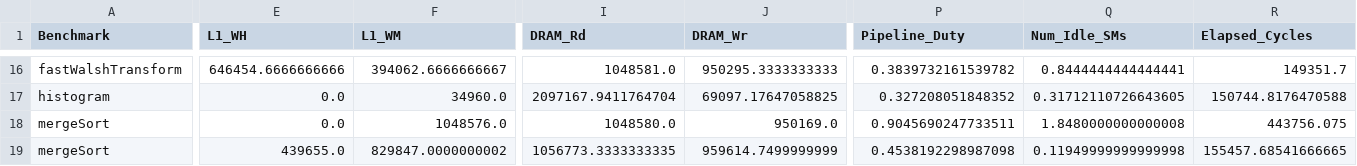
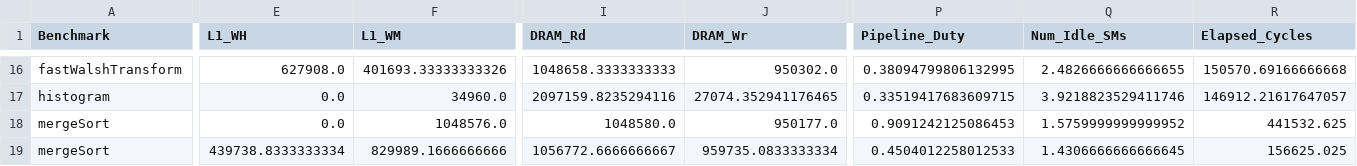
Before and after one commit to wu-kan/gpgpu-sim_distribution, a CSV file: configs/tested-cfgs/SM7_QV100/hw_perf.csv, drawn as a sheet; only a part is shown, gaps mark what is left out; the diff covers the shown part only; the diff names each change by its address in the sheet, - before the commit and + after, or states it on an @@ line.

```diff
--- a/configs/tested-cfgs/SM7_QV100/hw_perf.csv
+++ b/configs/tested-cfgs/SM7_QV100/hw_perf.csv
-E16 (L1_WH): 646454.6666666666
+E16 (L1_WH): 627908.0
-F16 (L1_WM): 394062.6666666667
+F16 (L1_WM): 401693.33333333326
-I16 (DRAM_Rd): 1048581.0
+I16 (DRAM_Rd): 1048658.3333333333
-J16 (DRAM_Wr): 950295.3333333333
+J16 (DRAM_Wr): 950302.0
-P16 (Pipeline_Duty): 0.3839732161539782
+P16 (Pipeline_Duty): 0.38094799806132995
-Q16 (Num_Idle_SMs): 0.8444444444444441
+Q16 (Num_Idle_SMs): 2.4826666666666655
-R16 (Elapsed_Cycles): 149351.7
+R16 (Elapsed_Cycles): 150570.69166666668
-I17 (DRAM_Rd): 2097167.9411764704
+I17 (DRAM_Rd): 2097159.8235294116
-J17 (DRAM_Wr): 69097.17647058825
+J17 (DRAM_Wr): 27074.352941176465
-P17 (Pipeline_Duty): 0.327208051848352
+P17 (Pipeline_Duty): 0.33519417683609715
-Q17 (Num_Idle_SMs): 0.31712110726643605
+Q17 (Num_Idle_SMs): 3.9218823529411746
-R17 (Elapsed_Cycles): 150744.8176470588
+R17 (Elapsed_Cycles): 146912.21617647057
-J18 (DRAM_Wr): 950169.0
+J18 (DRAM_Wr): 950177.0
-P18 (Pipeline_Duty): 0.9045690247733511
+P18 (Pipeline_Duty): 0.9091242125086453
-Q18 (Num_Idle_SMs): 1.8480000000000008
+Q18 (Num_Idle_SMs): 1.5759999999999952
-R18 (Elapsed_Cycles): 443756.075
+R18 (Elapsed_Cycles): 441532.625
-E19 (L1_WH): 439655.0
+E19 (L1_WH): 439738.8333333334
-F19 (L1_WM): 829847.0000000002
+F19 (L1_WM): 829989.1666666666
-I19 (DRAM_Rd): 1056773.3333333335
+I19 (DRAM_Rd): 1056772.6666666667
-J19 (DRAM_Wr): 959614.7499999999
+J19 (DRAM_Wr): 959735.0833333334
-P19 (Pipeline_Duty): 0.4538192298987098
+P19 (Pipeline_Duty): 0.4504012258012533
-Q19 (Num_Idle_SMs): 0.11949999999999998
+Q19 (Num_Idle_SMs): 1.4306666666666645
-R19 (Elapsed_Cycles): 155457.68541666665
+R19 (Elapsed_Cycles): 156625.025
```
Also changed, not shown: 166 edited cells elsewhere in this file.
